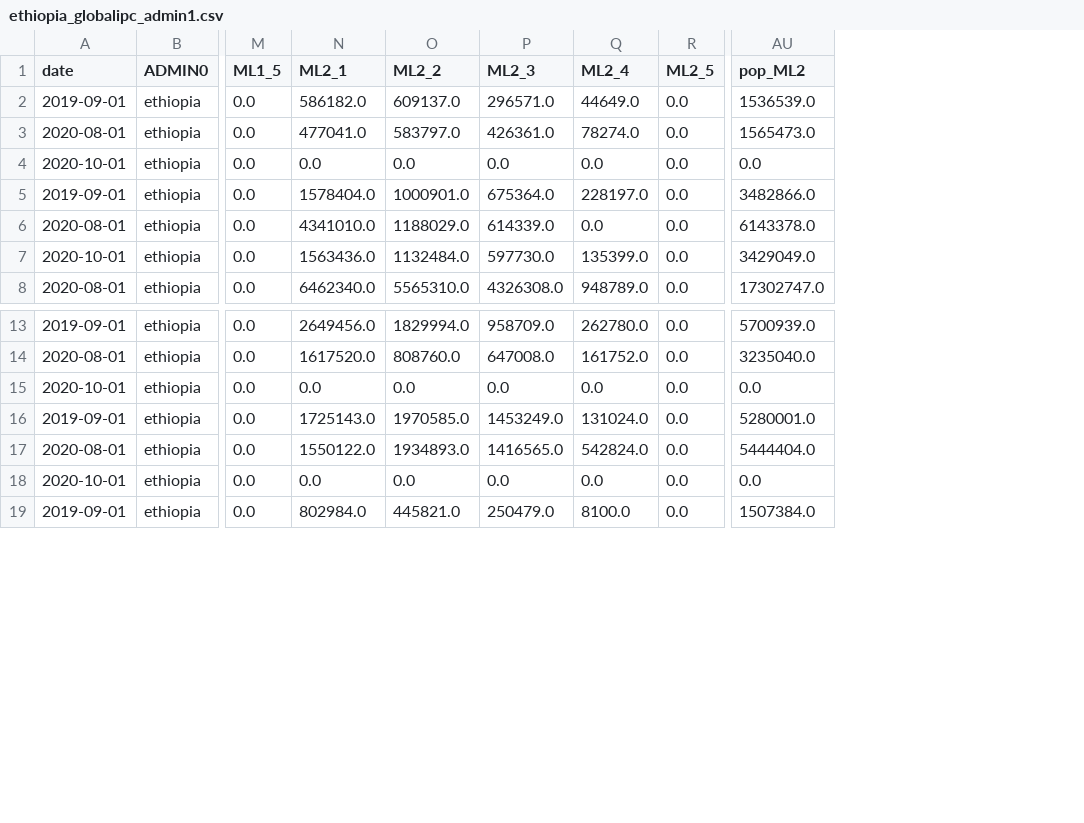
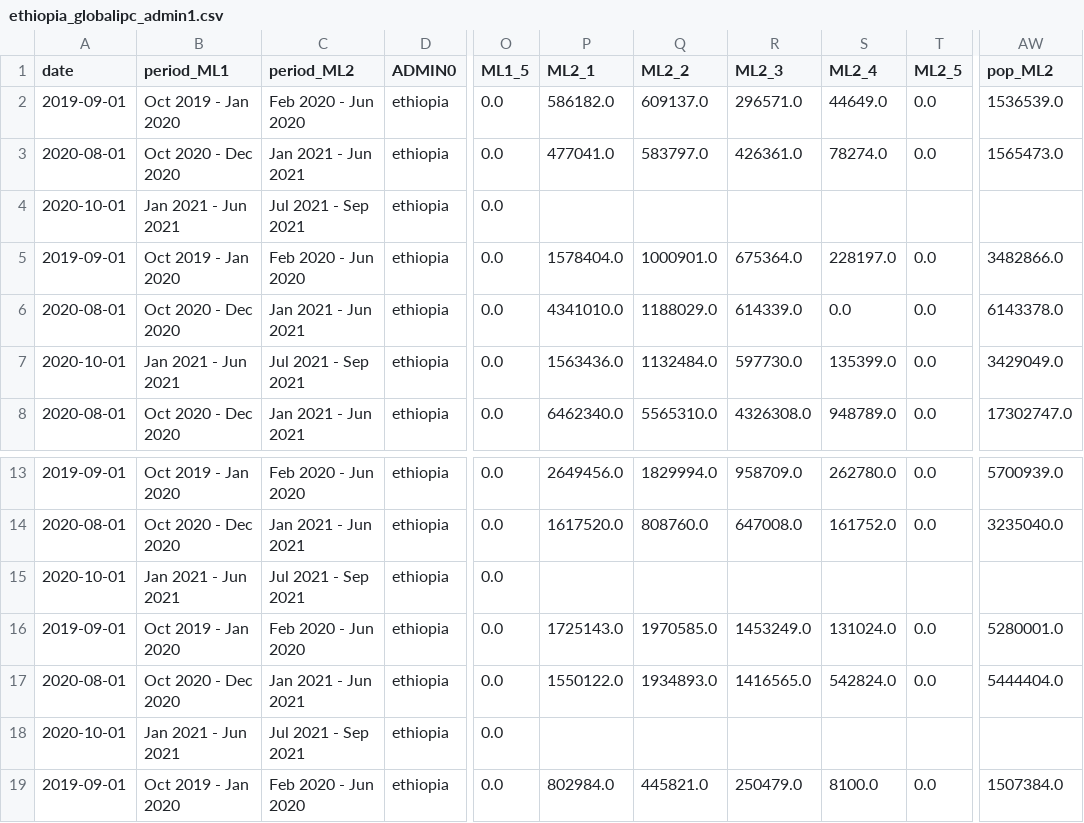
Before and after one commit to OCHA-DAP/pa-anticipatory-action, a CSV file: analyses/ethiopia/Data/GlobalIPCProcessed/ethiopia_globalipc_admin1.csv, drawn as a sheet; only a part is shown, gaps mark what is left out; addresses are those after the commit; the diff names each change by its address in the sheet, - before the commit and + after, or states it on an @@ line.

Commit message:
add gipc oct 2020 data

```diff
--- a/analyses/ethiopia/Data/GlobalIPCProcessed/ethiopia_globalipc_admin1.csv
+++ b/analyses/ethiopia/Data/GlobalIPCProcessed/ethiopia_globalipc_admin1.csv
+column B (period_ML1), rows 2-8: Oct 2019 - Jan 2020 | Oct 2020 - Dec 2020 | Jan 2021 - Jun 2021 | Oct 2019 - Jan 2020 | Oct 2020 - Dec 2020 | Jan 2021 - Jun 2021 | Oct 2020 - Dec 2020; rows 13-19: Oct 2019 - Jan 2020 | Oct 2020 - Dec 2020 | Jan 2021 - Jun 2021 | Oct 2019 - Jan 2020 | Oct 2020 - Dec 2020 | Jan 2021 - Jun 2021 | Oct 2019 - Jan 2020
+column C (period_ML2), rows 2-8: Feb 2020 - Jun 2020 | Jan 2021 - Jun 2021 | Jul 2021 - Sep 2021 | Feb 2020 - Jun 2020 | Jan 2021 - Jun 2021 | Jul 2021 - Sep 2021 | Jan 2021 - Jun 2021; rows 13-19: Feb 2020 - Jun 2020 | Jan 2021 - Jun 2021 | Jul 2021 - Sep 2021 | Feb 2020 - Jun 2020 | Jan 2021 - Jun 2021 | Jul 2021 - Sep 2021 | Feb 2020 - Jun 2020
-P4 (ML2_1): 0.0
+P4 (ML2_1): (empty)
-Q4 (ML2_2): 0.0
+Q4 (ML2_2): (empty)
-R4 (ML2_3): 0.0
+R4 (ML2_3): (empty)
-S4 (ML2_4): 0.0
+S4 (ML2_4): (empty)
-T4 (ML2_5): 0.0
+T4 (ML2_5): (empty)
-AW4 (pop_ML2): 0.0
+AW4 (pop_ML2): (empty)
-P15 (ML2_1): 0.0
+P15 (ML2_1): (empty)
-Q15 (ML2_2): 0.0
+Q15 (ML2_2): (empty)
-R15 (ML2_3): 0.0
+R15 (ML2_3): (empty)
-S15 (ML2_4): 0.0
+S15 (ML2_4): (empty)
-T15 (ML2_5): 0.0
+T15 (ML2_5): (empty)
-AW15 (pop_ML2): 0.0
+AW15 (pop_ML2): (empty)
-P18 (ML2_1): 0.0
+P18 (ML2_1): (empty)
-Q18 (ML2_2): 0.0
+Q18 (ML2_2): (empty)
-R18 (ML2_3): 0.0
+R18 (ML2_3): (empty)
-S18 (ML2_4): 0.0
+S18 (ML2_4): (empty)
-T18 (ML2_5): 0.0
+T18 (ML2_5): (empty)
-AW18 (pop_ML2): 0.0
+AW18 (pop_ML2): (empty)
```
Also changed, not shown: 1 other file.
